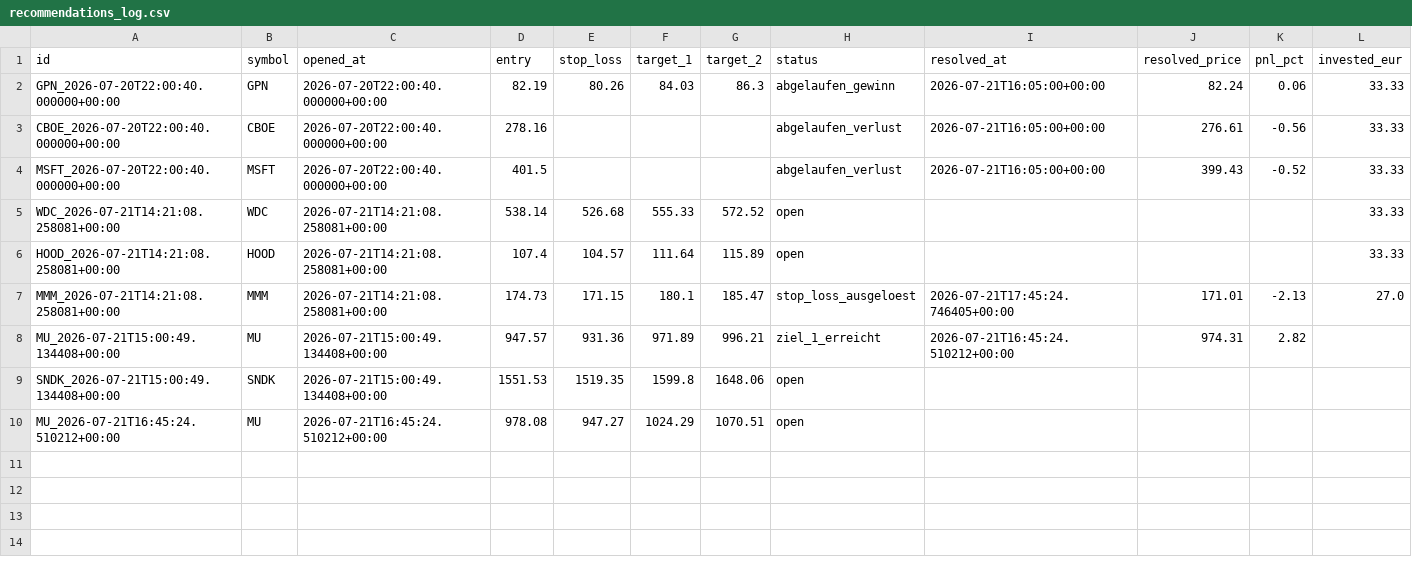
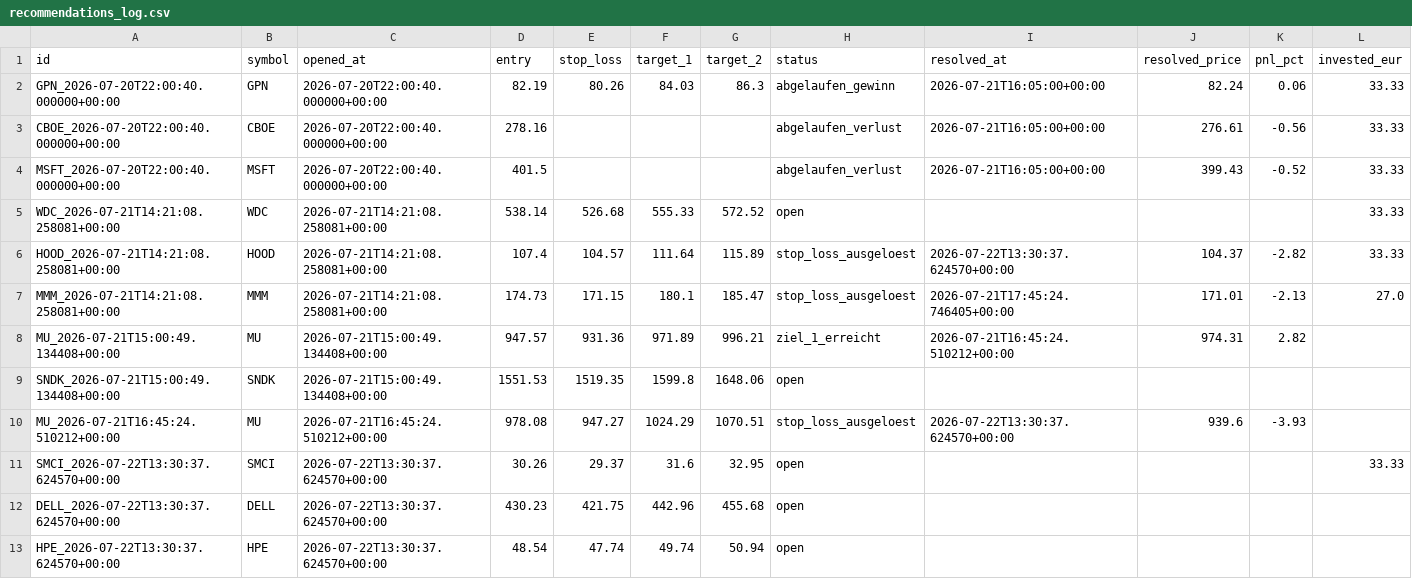
Before and after one commit to luiswolny-dot/Trading-Gehirn, a CSV file: data/recommendations_log.csv, drawn as a sheet.

```diff
--- a/data/recommendations_log.csv
+++ b/data/recommendations_log.csv
@@ -5,3 +5,3 @@ MSFT_2026-07-20T22:00:40.000000+00:00,MSFT,2026-07-20T22:00:40.000000+00:00,401.
 WDC_2026-07-21T14:21:08.258081+00:00,WDC,2026-07-21T14:21:08.258081+00:00,538.14,526.68,555.33,572.52,open,,,,33.33
-HOOD_2026-07-21T14:21:08.258081+00:00,HOOD,2026-07-21T14:21:08.258081+00:00,107.4,104.57,111.64,115.89,open,,,,33.33
+HOOD_2026-07-21T14:21:08.258081+00:00,HOOD,2026-07-21T14:21:08.258081+00:00,107.4,104.57,111.64,115.89,stop_loss_ausgeloest,2026-07-22T13:30:37.624570+00:00,104.37,-2.82,33.33
 MMM_2026-07-21T14:21:08.258081+00:00,MMM,2026-07-21T14:21:08.258081+00:00,174.73,171.15,180.1,185.47,stop_loss_ausgeloest,2026-07-21T17:45:24.746405+00:00,171.01,-2.13,27.0
@@ -9,2 +9,5 @@ MU_2026-07-21T15:00:49.134408+00:00,MU,2026-07-21T15:00:49.134408+00:00,947.57,9
 SNDK_2026-07-21T15:00:49.134408+00:00,SNDK,2026-07-21T15:00:49.134408+00:00,1551.53,1519.35,1599.8,1648.06,open,,,,
-MU_2026-07-21T16:45:24.510212+00:00,MU,2026-07-21T16:45:24.510212+00:00,978.08,947.27,1024.29,1070.51,open,,,,
+MU_2026-07-21T16:45:24.510212+00:00,MU,2026-07-21T16:45:24.510212+00:00,978.08,947.27,1024.29,1070.51,stop_loss_ausgeloest,2026-07-22T13:30:37.624570+00:00,939.6,-3.93,
+SMCI_2026-07-22T13:30:37.624570+00:00,SMCI,2026-07-22T13:30:37.624570+00:00,30.26,29.37,31.6,32.95,open,,,,33.33
+DELL_2026-07-22T13:30:37.624570+00:00,DELL,2026-07-22T13:30:37.624570+00:00,430.23,421.75,442.96,455.68,open,,,,
+HPE_2026-07-22T13:30:37.624570+00:00,HPE,2026-07-22T13:30:37.624570+00:00,48.54,47.74,49.74,50.94,open,,,,
```
Also changed, not shown: 37 other files.
